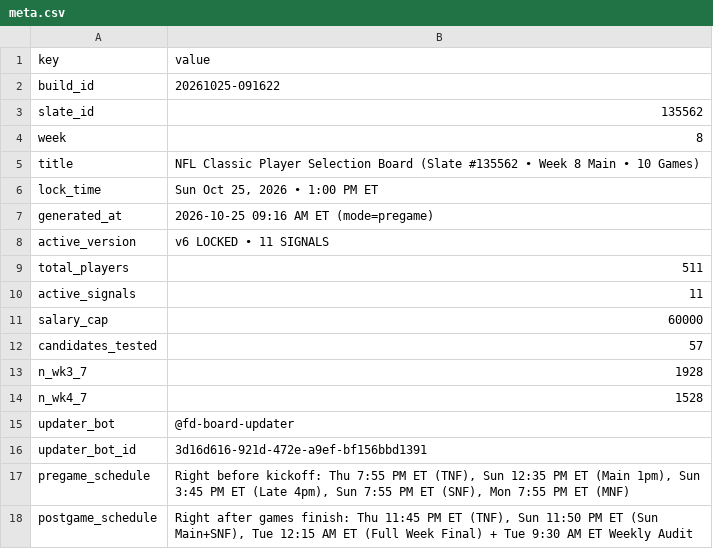
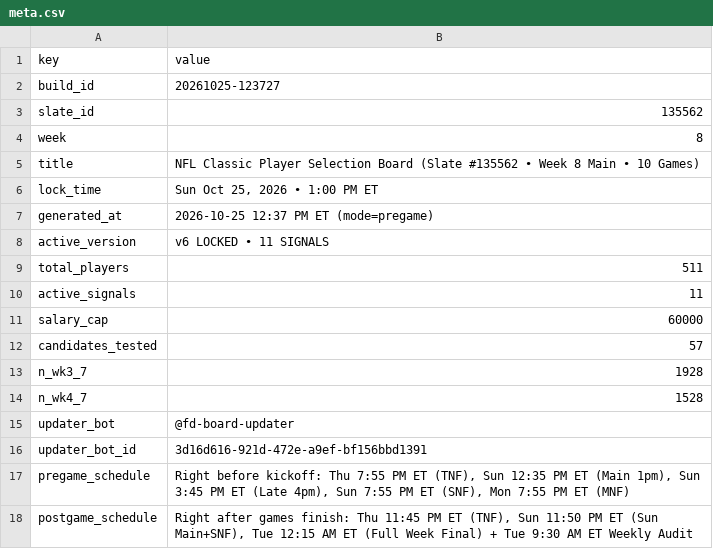
Before and after one commit to wtsarnow/fd-player-board, a CSV file: data/meta.csv, drawn as a sheet.

Commit message:
Week 8 Sunday main pre-lock snapshot (build 20261025-123727)

```diff
--- a/data/meta.csv
+++ b/data/meta.csv
@@ -1,3 +1,3 @@
 key,value
-build_id,20261025-091622
+build_id,20261025-123727
 slate_id,135562
@@ -6,3 +6,3 @@ title,NFL Classic Player Selection Board (Slate #135562 • Week 8 Main • 10 G
 lock_time,"Sun Oct 25, 2026 • 1:00 PM ET"
-generated_at,2026-10-25 09:16 AM ET (mode=pregame)
+generated_at,2026-10-25 12:37 PM ET (mode=pregame)
 active_version,v6 LOCKED • 11 SIGNALS
```
